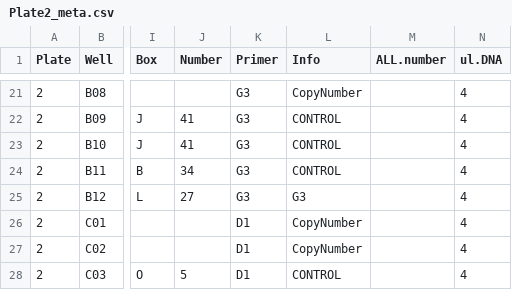
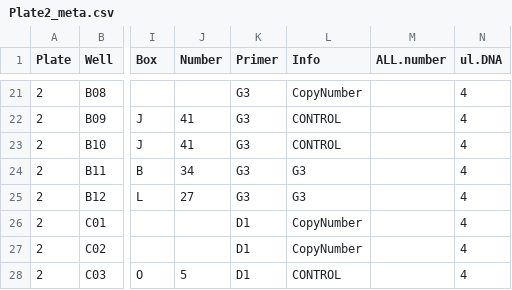
Before and after one commit to shaylematsuda/Symbiont_Choice, a CSV file: ddPCR_thresholdData/Plate2_meta.csv, drawn as a sheet; only a part is shown, gaps mark what is left out; the diff names each change by its address in the sheet, - before the commit and + after, or states it on an @@ line.

```diff
--- a/ddPCR_thresholdData/Plate2_meta.csv
+++ b/ddPCR_thresholdData/Plate2_meta.csv
-L24 (Info): CONTROL
+L24 (Info): G3
```
Also changed, not shown: ddPCR_thresholdData/Plate12_meta.csv, ddPCR_thresholdData/SHAYLE_PLATE3_20190426_threshold.csv, 1 other file.
